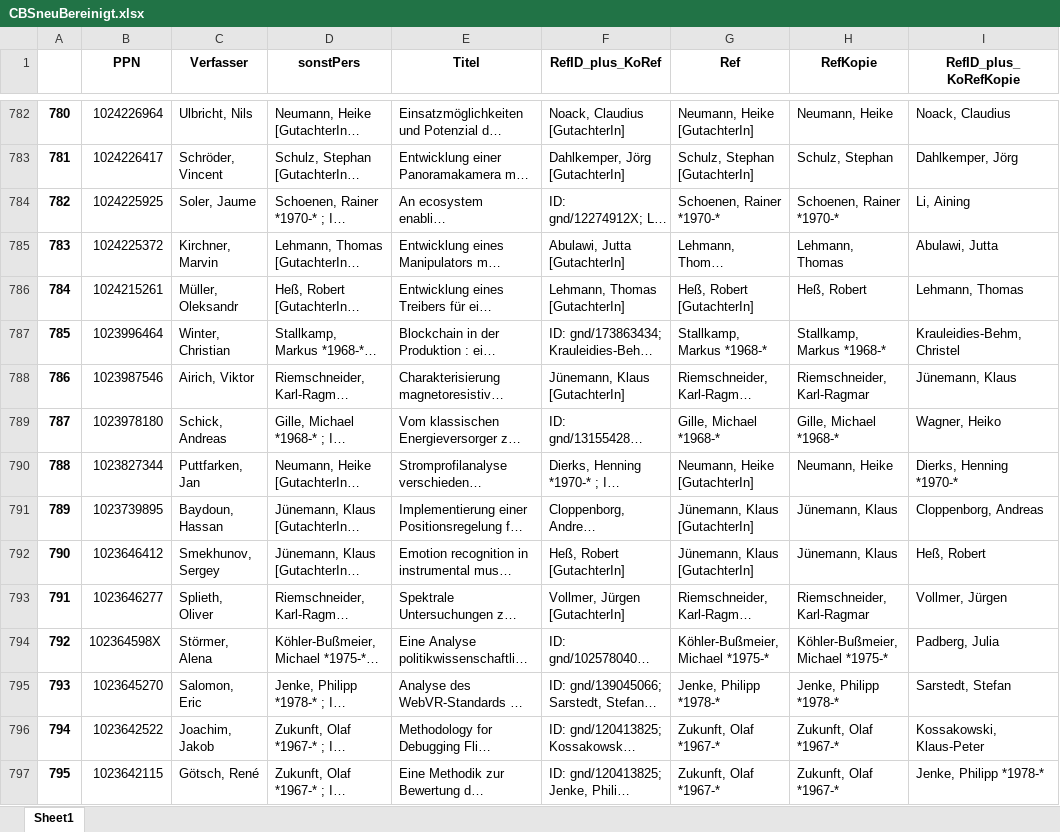
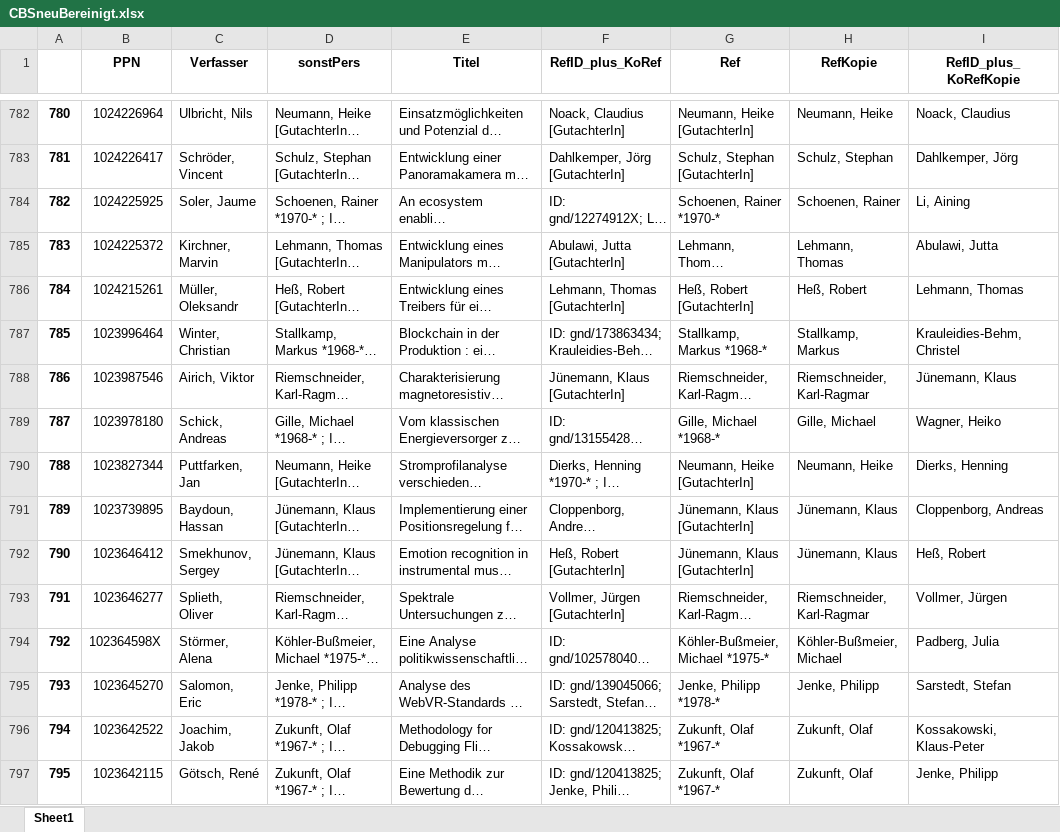
Before and after one commit to Daniela-Mayer/2020-11-30-Data_Librarian_Daniela_Mayer, an Excel workbook: Modul_6/notebooks/CBSneuBereinigt.xlsx, sheet Sheet1, drawn as a sheet; only a part is shown, gaps mark what is left out; long unchanged cells end in …; values as stored, in another font and other column widths than the file's, no borders; the diff covers the shown part only; the diff names each change by its address in the sheet, - before the commit and + after, or states it on an @@ line.

```diff
--- a/Modul_6/notebooks/CBSneuBereinigt.xlsx (sheet Sheet1)
+++ b/Modul_6/notebooks/CBSneuBereinigt.xlsx (sheet Sheet1)
-H784 (RefKopie): Schoenen, Rainer *1970-*
+H784 (RefKopie): Schoenen, Rainer
-H787 (RefKopie): Stallkamp, Markus *1968-*
+H787 (RefKopie): Stallkamp, Markus
-H789 (RefKopie): Gille, Michael *1968-*
+H789 (RefKopie): Gille, Michael
-I790 (RefID_plus_KoRefKopie): Dierks, Henning *1970-*
+I790 (RefID_plus_KoRefKopie): Dierks, Henning
-H794 (RefKopie): Köhler-Bußmeier, Michael *1975-*
+H794 (RefKopie): Köhler-Bußmeier, Michael
-H795 (RefKopie): Jenke, Philipp *1978-*
+H795 (RefKopie): Jenke, Philipp
-H796:H797 (RefKopie): Zukunft, Olaf *1967-*
+H796:H797 (RefKopie): Zukunft, Olaf
-I797 (RefID_plus_KoRefKopie): Jenke, Philipp *1978-*
+I797 (RefID_plus_KoRefKopie): Jenke, Philipp
```
Also changed, not shown: 1200 edited cells elsewhere in this sheet, Modul_6/notebooks/CBSneu.xlsx, Modul_6/notebooks/CBSneuRef.xlsx, 3 other files.
